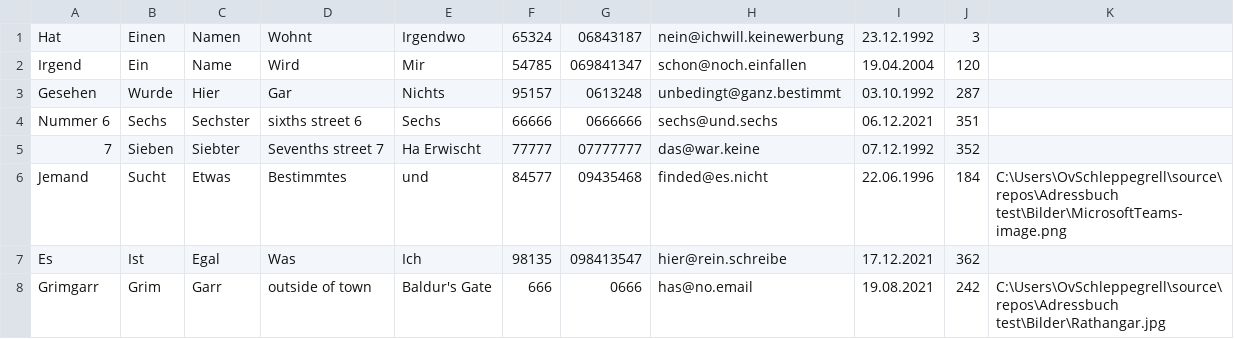
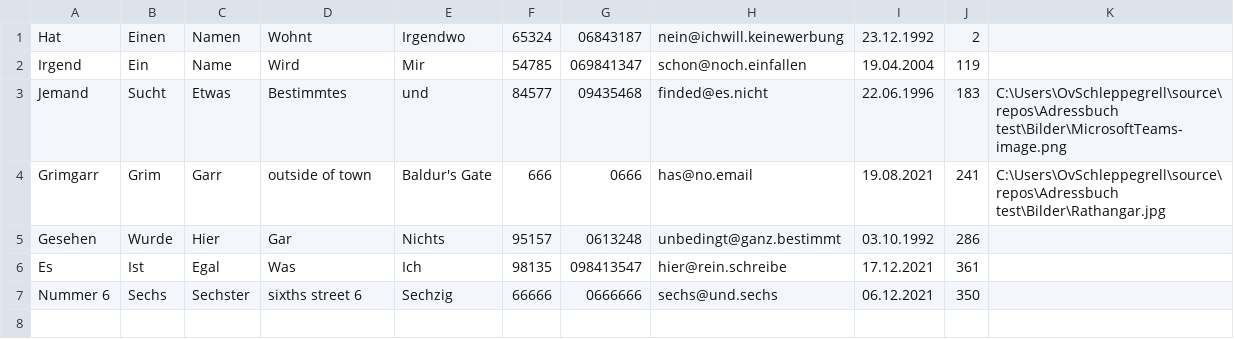
Before and after one commit to Duadan/Adressbuch, a CSV file: Adressbuch test/bin/Debug/Liste.csv, drawn as a sheet.

```diff
--- a/Adressbuch test/bin/Debug/Liste.csv
+++ b/Adressbuch test/bin/Debug/Liste.csv
@@ -1,8 +1,7 @@
-Hat;Einen;Namen;Wohnt;Irgendwo;65324;06843187;nein@ichwill.keinewerbung;23.12.1992;3;
-Irgend;Ein;Name;Wird;Mir;54785;069841347;schon@noch.einfallen;19.04.2004;120;
-Gesehen;Wurde;Hier;Gar;Nichts;95157;0613248;unbedingt@ganz.bestimmt;03.10.1992;287;
-Nummer 6;Sechs;Sechster;sixths street 6;Sechs;66666;0666666;sechs@und.sechs;06.12.2021;351;
-7;Sieben;Siebter;Sevenths street 7;Ha Erwischt;77777;07777777;das@war.keine;07.12.1992;352;
-Jemand;Sucht;Etwas;Bestimmtes;und;84577;09435468;finded@es.nicht;22.06.1996;184;C:\Users\OvSchleppegrell\source\repos\Adressbuch test\Bilder\MicrosoftTeams-image.png
-Es;Ist;Egal;Was;Ich;98135;098413547;hier@rein.schreibe;17.12.2021;362;
-Grimgarr;Grim;Garr;outside of town;Baldur's Gate;666;0666;has@no.email;19.08.2021;242;C:\Users\OvSchleppegrell\source\repos\Adressbuch test\Bilder\Rathangar.jpg
+Hat;Einen;Namen;Wohnt;Irgendwo;65324;06843187;nein@ichwill.keinewerbung;23.12.1992;2;
+Irgend;Ein;Name;Wird;Mir;54785;069841347;schon@noch.einfallen;19.04.2004;119;
+Jemand;Sucht;Etwas;Bestimmtes;und;84577;09435468;finded@es.nicht;22.06.1996;183;C:\Users\OvSchleppegrell\source\repos\Adressbuch test\Bilder\MicrosoftTeams-image.png
+Grimgarr;Grim;Garr;outside of town;Baldur's Gate;666;0666;has@no.email;19.08.2021;241;C:\Users\OvSchleppegrell\source\repos\Adressbuch test\Bilder\Rathangar.jpg
+Gesehen;Wurde;Hier;Gar;Nichts;95157;0613248;unbedingt@ganz.bestimmt;03.10.1992;286;
+Es;Ist;Egal;Was;Ich;98135;098413547;hier@rein.schreibe;17.12.2021;361;
+Nummer 6;Sechs;Sechster;sixths street 6;Sechzig;66666;0666666;sechs@und.sechs;06.12.2021;350;
```
Also changed, not shown: 31 other files.
